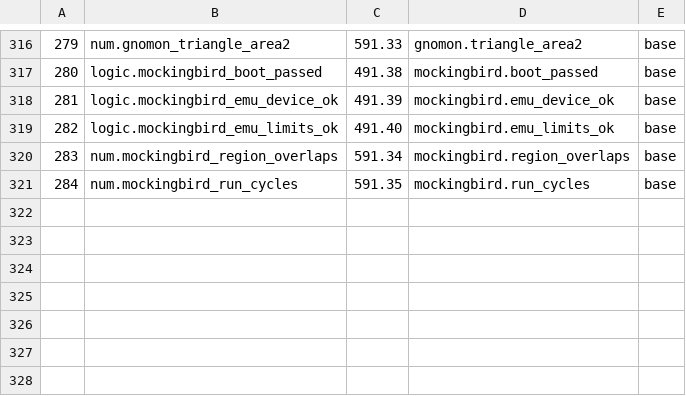
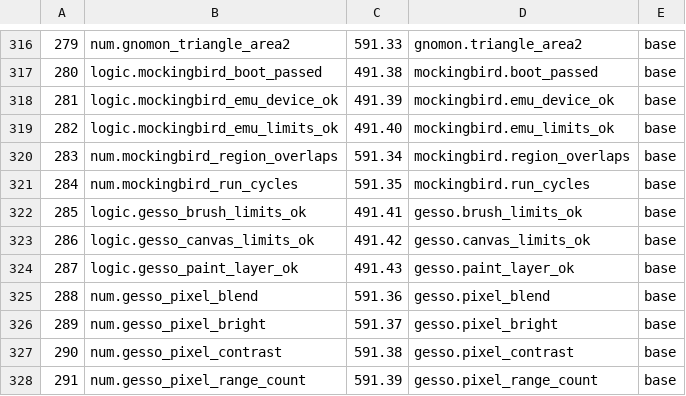
Before and after one commit to sykomiked/ZEDEC-XERO-VULPINE-V1.0.0, a TSV file: kernel/src/alexandria/SLOTS.tsv, drawn as a sheet; only a part is shown, gaps mark what is left out; the diff names each change by its address in the sheet, - before the commit and + after, or states it on an @@ line.

```diff
--- a/kernel/src/alexandria/SLOTS.tsv
+++ b/kernel/src/alexandria/SLOTS.tsv
+row 322: 285 | logic.gesso_brush_limits_ok | 491.41 | gesso.brush_limits_ok | base
+row 323: 286 | logic.gesso_canvas_limits_ok | 491.42 | gesso.canvas_limits_ok | base
+row 324: 287 | logic.gesso_paint_layer_ok | 491.43 | gesso.paint_layer_ok | base
+row 325: 288 | num.gesso_pixel_blend | 591.36 | gesso.pixel_blend | base
+row 326: 289 | num.gesso_pixel_bright | 591.37 | gesso.pixel_bright | base
+row 327: 290 | num.gesso_pixel_contrast | 591.38 | gesso.pixel_contrast | base
+row 328: 291 | num.gesso_pixel_range_count | 591.39 | gesso.pixel_range_count | base
```
Also changed, not shown: kernel/src/apps/CHECKS.tsv, kernel/src/apps/CONCEPTS.tsv, 27 other files.
